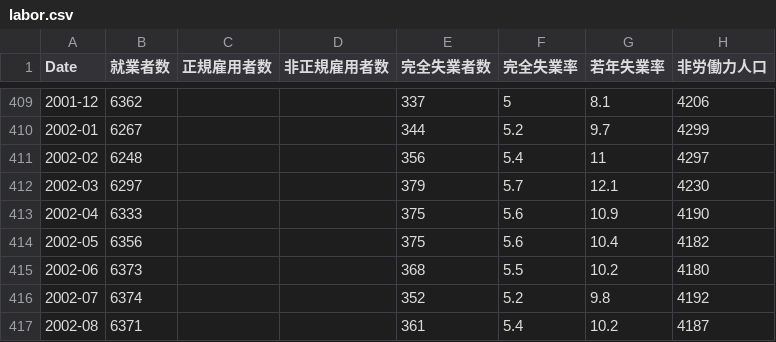
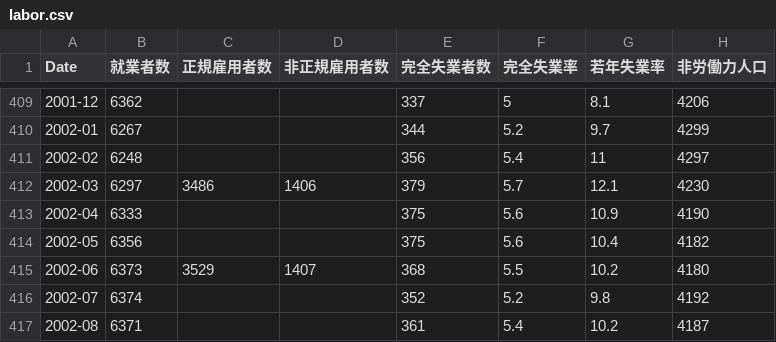
Before and after one commit to keroppa88/goj_boj, a CSV file: data/goj/labor.csv, drawn as a sheet; only a part is shown, gaps mark what is left out; the diff covers the shown part only.

```diff
--- a/data/goj/labor.csv
+++ b/data/goj/labor.csv
@@ -411,6 +411,6 @@ Date,就業者数,正規雇用者数,非正規雇用者数,完全失業者数,
 2002-02,6248,,,356,5.4,11,4297
-2002-03,6297,,,379,5.7,12.1,4230
+2002-03,6297,3486,1406,379,5.7,12.1,4230
 2002-04,6333,,,375,5.6,10.9,4190
 2002-05,6356,,,375,5.6,10.4,4182
-2002-06,6373,,,368,5.5,10.2,4180
+2002-06,6373,3529,1407,368,5.5,10.2,4180
 2002-07,6374,,,352,5.2,9.8,4192
```
Also changed, not shown: 1 removed row and 136 edited cells elsewhere in this file, 3 other files.
